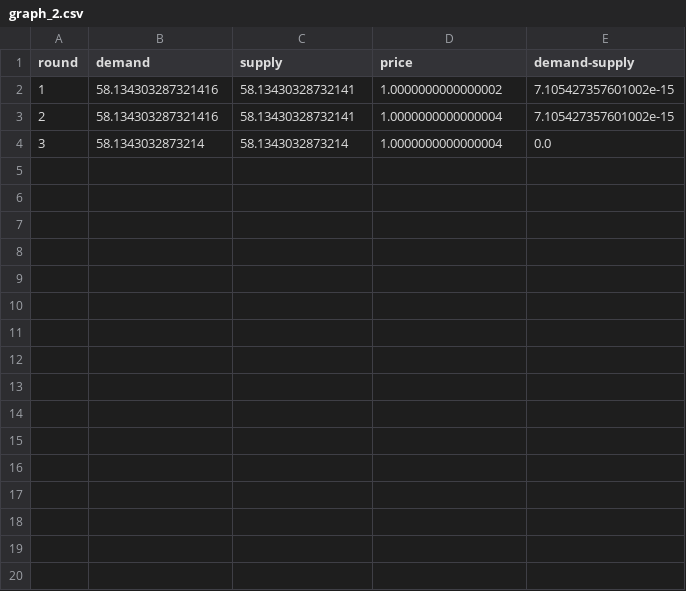
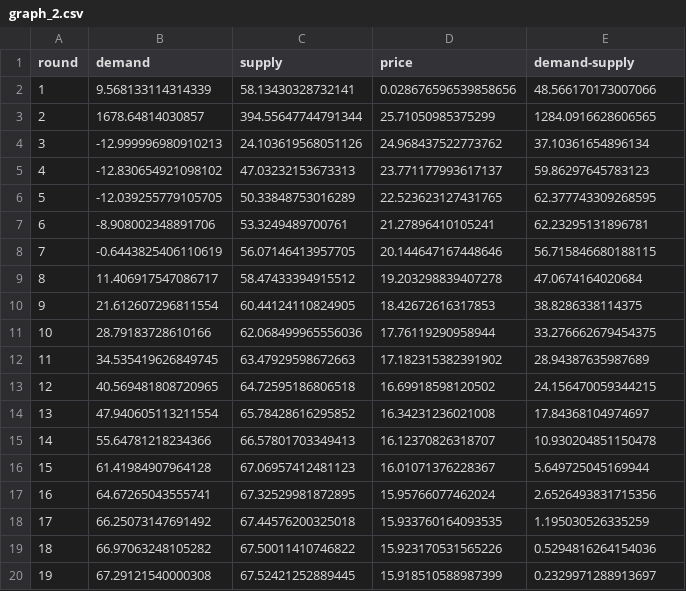
Before and after one commit to stonegold546/svw, a CSV file: graph_2.csv, drawn as a sheet; only a part is shown; the diff covers the shown part only.

```diff
--- a/graph_2.csv
+++ b/graph_2.csv
@@ -1,4 +1,20 @@
 round, demand, supply, price, demand-supply
-1, 58.134303287321416, 58.13430328732141, 1.0000000000000002, 7.105427357601002e-15
-2, 58.134303287321416, 58.13430328732141, 1.0000000000000004, 7.105427357601002e-15
-3, 58.1343032873214, 58.1343032873214, 1.0000000000000004, 0.0
+1, 9.568133114314339, 58.13430328732141, 0.028676596539858656, 48.566170173007066
+2, 1678.64814030857, 394.55647744791344, 25.71050985375299, 1284.0916628606565
+3, -12.999996980910213, 24.103619568051126, 24.968437522773762, 37.10361654896134
+4, -12.830654921098102, 47.03232153673313, 23.771177993617137, 59.86297645783123
+5, -12.039255779105705, 50.33848753016289, 22.523623127431765, 62.377743309268595
+6, -8.908002348891706, 53.3249489700761, 21.27896410105241, 62.23295131896781
+7, -0.6443825406110619, 56.07146413957705, 20.144647167448646, 56.715846680188115
+8, 11.406917547086717, 58.47433394915512, 19.203298839407278, 47.0674164020684
+9, 21.612607296811554, 60.44124110824905, 18.42672616317853, 38.8286338114375
+10, 28.79183728610166, 62.068499965556036, 17.76119290958944, 33.276662679454375
+11, 34.535419626849745, 63.47929598672663, 17.182315382391902, 28.94387635987689
+12, 40.569481808720965, 64.72595186806518, 16.69918598120502, 24.156470059344215
+13, 47.940605113211554, 65.78428616295852, 16.34231236021008, 17.84368104974697
+14, 55.64781218234366, 66.57801703349413, 16.12370826318707, 10.930204851150478
+15, 61.41984907964128, 67.06957412481123, 16.01071376228367, 5.649725045169944
+16, 64.67265043555741, 67.32529981872895, 15.95766077462024, 2.6526493831715356
+17, 66.25073147691492, 67.44576200325018, 15.933760164093535, 1.195030526335259
+18, 66.97063248105282, 67.50011410746822, 15.923170531565226, 0.5294816264154036
+19, 67.29121540000308, 67.52421252889445, 15.918510588987399, 0.2329971288913697
```
Also changed, not shown: 18 added rows elsewhere in this file, 4 other files.
